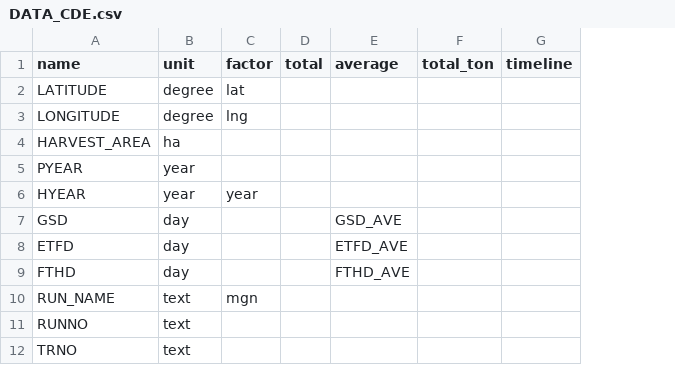
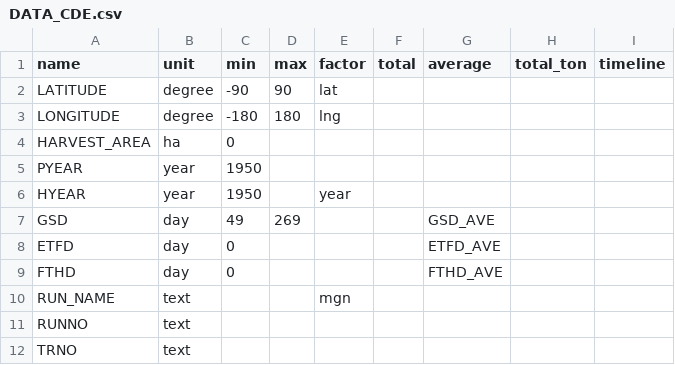
Before and after one commit to DSSAT/supermaas-aggregate-pythia-outputs, a CSV file: DATA_CDE.csv, drawn as a sheet; only a part is shown; the diff names each change by its address in the sheet, - before the commit and + after, or states it on an @@ line.

```diff
--- a/DATA_CDE.csv
+++ b/DATA_CDE.csv
+column C (min), rows 2-9: -90 | -180 | 0 | 1950 | 1950 | 49 | 0 | 0
+column D (max), rows 2-7: 90 | 180 |  |  |  | 269
```
Also changed, not shown: 1 other file.
